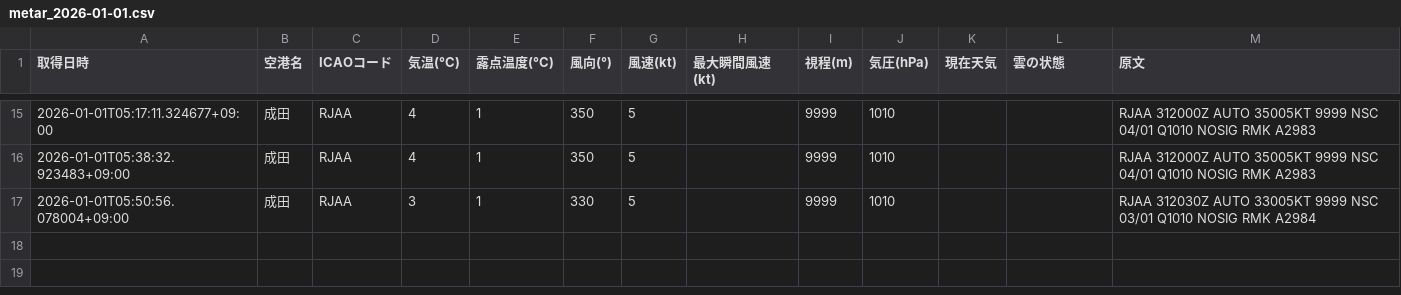
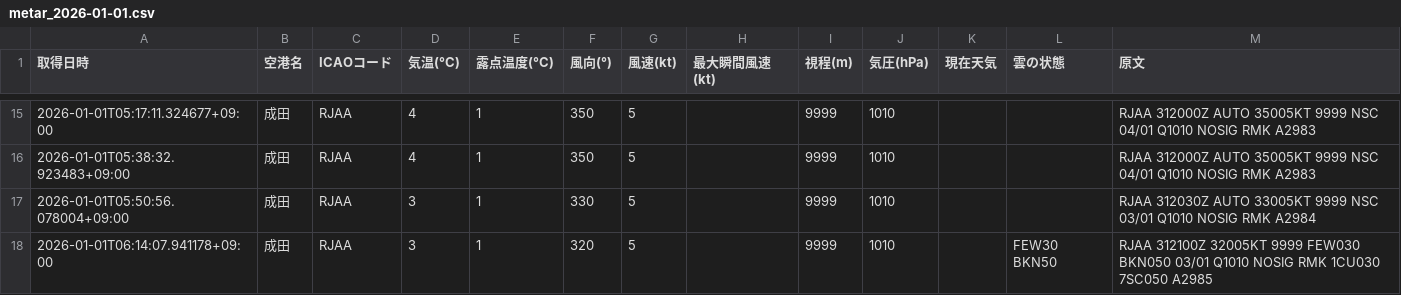
Before and after one commit to sun-1090/MATER-and-TAF, a CSV file: data/成田/metar_2026-01-01.csv, drawn as a sheet; only a part is shown, gaps mark what is left out.

```diff
--- a/data/成田/metar_2026-01-01.csv
+++ b/data/成田/metar_2026-01-01.csv
@@ -17 +17,2 @@
 2026-01-01T05:50:56.078004+09:00,成田,RJAA,3,1,330,5,,9999,1010,,,RJAA 312030Z AUTO 33005KT 9999 NSC 03/01 Q1010 NOSIG RMK A2984
+2026-01-01T06:14:07.941178+09:00,成田,RJAA,3,1,320,5,,9999,1010,,FEW30 BKN50,RJAA 312100Z 32005KT 9999 FEW030 BKN050 03/01 Q1010 NOSIG RMK 1CU030 7SC050 A2985
```
Also changed, not shown: data/大連/metar_2026-01-01.csv, data/天津/metar_2026-01-01.csv, 2 other files.
